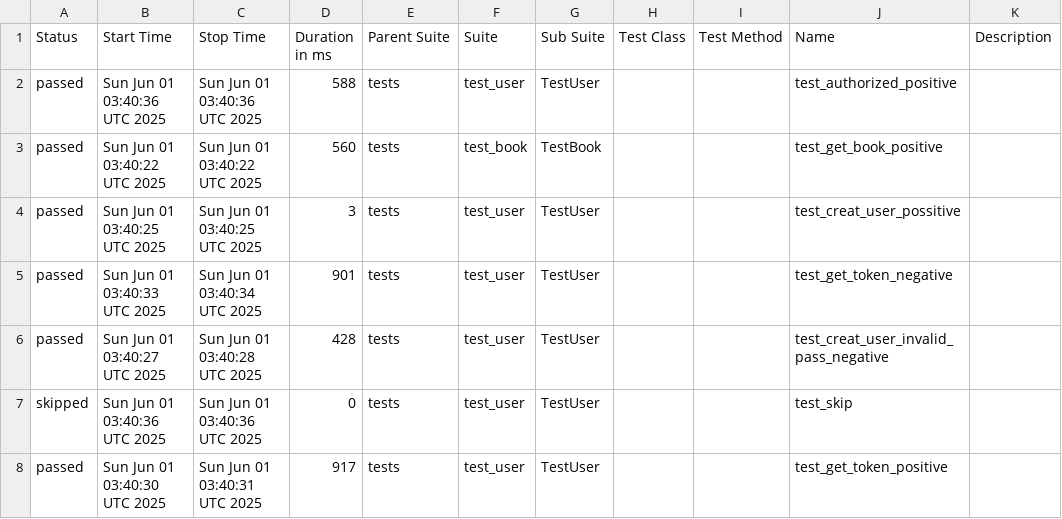
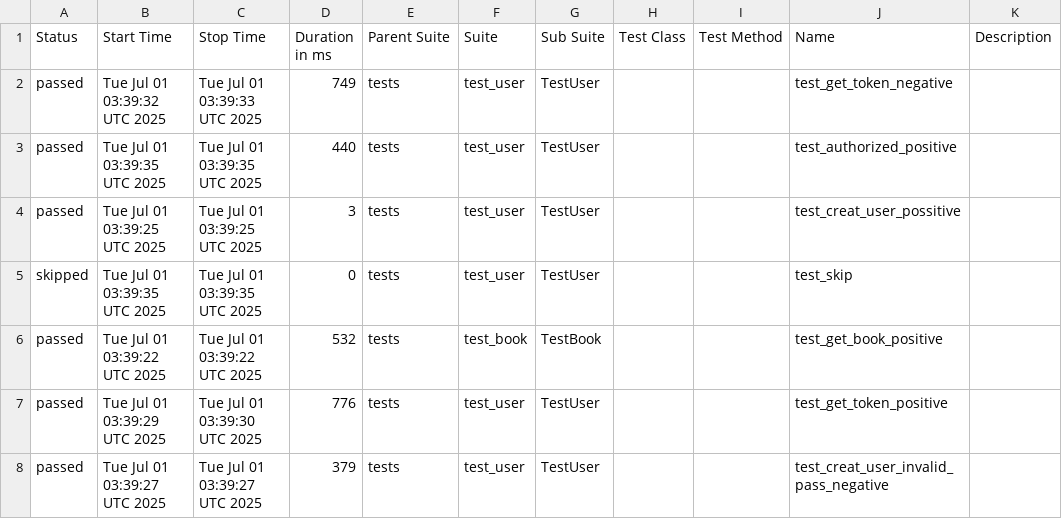
Before and after one commit to ngothikimthaoqb/pytest, a CSV file: data/suites.csv, drawn as a sheet.

```diff
--- a/data/suites.csv
+++ b/data/suites.csv
@@ -1,8 +1,8 @@
 "Status","Start Time","Stop Time","Duration in ms","Parent Suite","Suite","Sub Suite","Test Class","Test Method","Name","Description"
-"passed","Sun Jun 01 03:40:36 UTC 2025","Sun Jun 01 03:40:36 UTC 2025","588","tests","test_user","TestUser","","","test_authorized_positive",""
-"passed","Sun Jun 01 03:40:22 UTC 2025","Sun Jun 01 03:40:22 UTC 2025","560","tests","test_book","TestBook","","","test_get_book_positive",""
-"passed","Sun Jun 01 03:40:25 UTC 2025","Sun Jun 01 03:40:25 UTC 2025","3","tests","test_user","TestUser","","","test_creat_user_possitive",""
-"passed","Sun Jun 01 03:40:33 UTC 2025","Sun Jun 01 03:40:34 UTC 2025","901","tests","test_user","TestUser","","","test_get_token_negative",""
-"passed","Sun Jun 01 03:40:27 UTC 2025","Sun Jun 01 03:40:28 UTC 2025","428","tests","test_user","TestUser","","","test_creat_user_invalid_pass_negative",""
-"skipped","Sun Jun 01 03:40:36 UTC 2025","Sun Jun 01 03:40:36 UTC 2025","0","tests","test_user","TestUser","","","test_skip",""
-"passed","Sun Jun 01 03:40:30 UTC 2025","Sun Jun 01 03:40:31 UTC 2025","917","tests","test_user","TestUser","","","test_get_token_positive",""
+"passed","Tue Jul 01 03:39:32 UTC 2025","Tue Jul 01 03:39:33 UTC 2025","749","tests","test_user","TestUser","","","test_get_token_negative",""
+"passed","Tue Jul 01 03:39:35 UTC 2025","Tue Jul 01 03:39:35 UTC 2025","440","tests","test_user","TestUser","","","test_authorized_positive",""
+"passed","Tue Jul 01 03:39:25 UTC 2025","Tue Jul 01 03:39:25 UTC 2025","3","tests","test_user","TestUser","","","test_creat_user_possitive",""
+"skipped","Tue Jul 01 03:39:35 UTC 2025","Tue Jul 01 03:39:35 UTC 2025","0","tests","test_user","TestUser","","","test_skip",""
+"passed","Tue Jul 01 03:39:22 UTC 2025","Tue Jul 01 03:39:22 UTC 2025","532","tests","test_book","TestBook","","","test_get_book_positive",""
+"passed","Tue Jul 01 03:39:29 UTC 2025","Tue Jul 01 03:39:30 UTC 2025","776","tests","test_user","TestUser","","","test_get_token_positive",""
+"passed","Tue Jul 01 03:39:27 UTC 2025","Tue Jul 01 03:39:27 UTC 2025","379","tests","test_user","TestUser","","","test_creat_user_invalid_pass_negative",""
```
Also changed, not shown: 27 other files.
